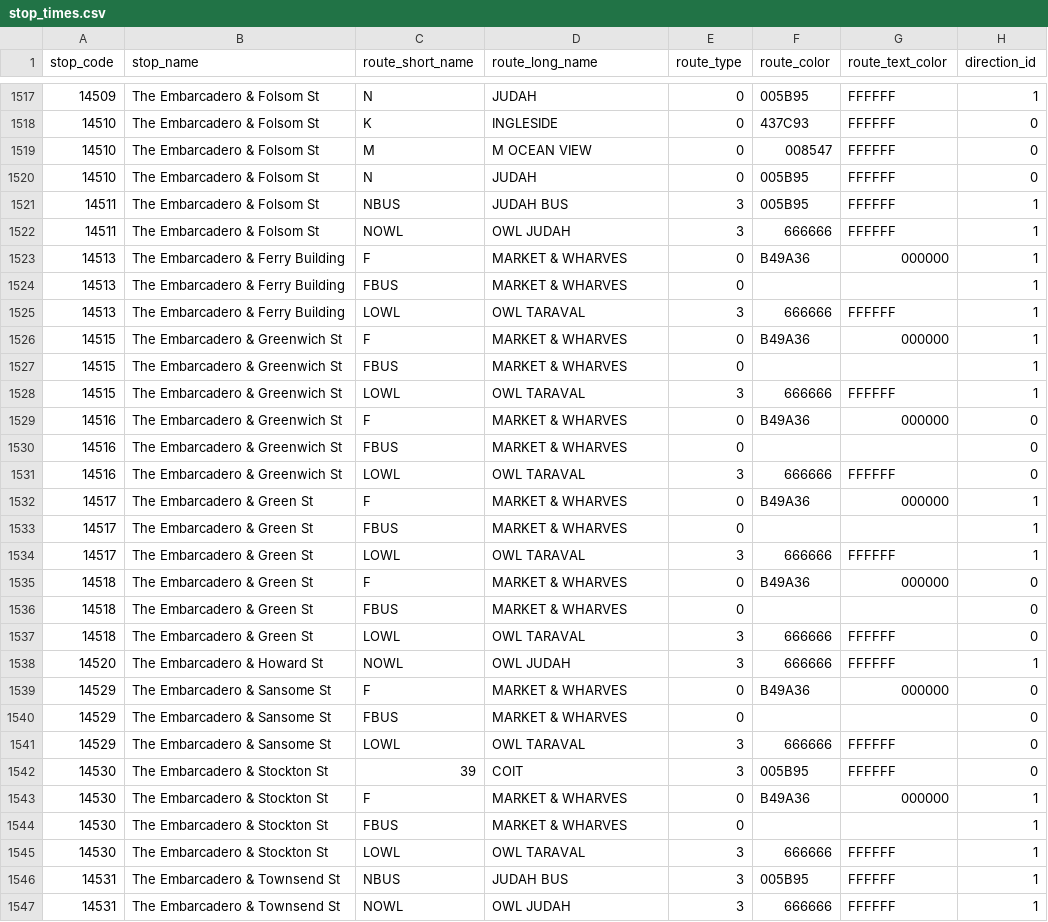
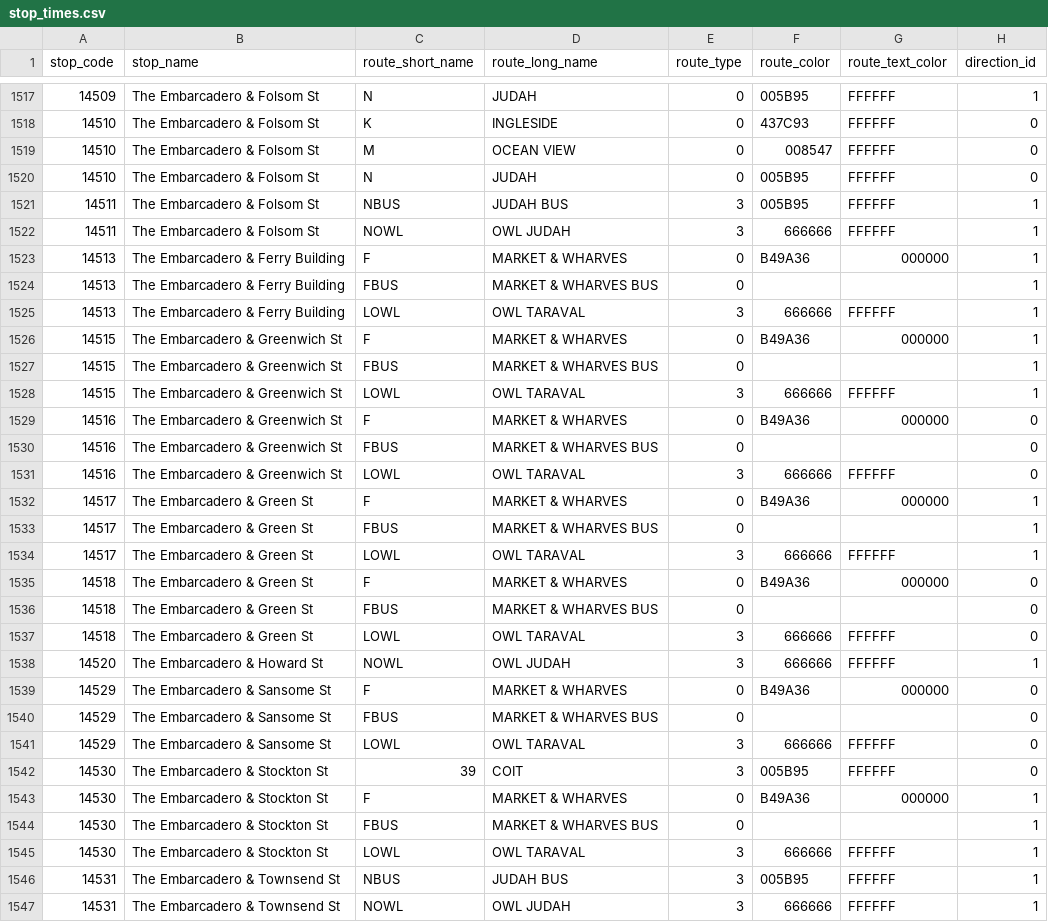
Before and after one commit to MingweiSamuel/muni-sign, a CSV file: data/stop_times.csv, drawn as a sheet; only a part is shown, gaps mark what is left out; the diff covers the shown part only; the diff names each change by its address in the sheet, - before the commit and + after, or states it on an @@ line.

```diff
--- a/data/stop_times.csv
+++ b/data/stop_times.csv
-D1519 (route_long_name): M OCEAN VIEW
+D1519 (route_long_name): OCEAN VIEW
-D1524 (route_long_name): MARKET & WHARVES
+D1524 (route_long_name): MARKET & WHARVES BUS
-D1527 (route_long_name): MARKET & WHARVES
+D1527 (route_long_name): MARKET & WHARVES BUS
-D1530 (route_long_name): MARKET & WHARVES
+D1530 (route_long_name): MARKET & WHARVES BUS
-D1533 (route_long_name): MARKET & WHARVES
+D1533 (route_long_name): MARKET & WHARVES BUS
-D1536 (route_long_name): MARKET & WHARVES
+D1536 (route_long_name): MARKET & WHARVES BUS
-D1540 (route_long_name): MARKET & WHARVES
+D1540 (route_long_name): MARKET & WHARVES BUS
-D1544 (route_long_name): MARKET & WHARVES
+D1544 (route_long_name): MARKET & WHARVES BUS
```
Also changed, not shown: 105 edited cells elsewhere in this file, 1 other file.
